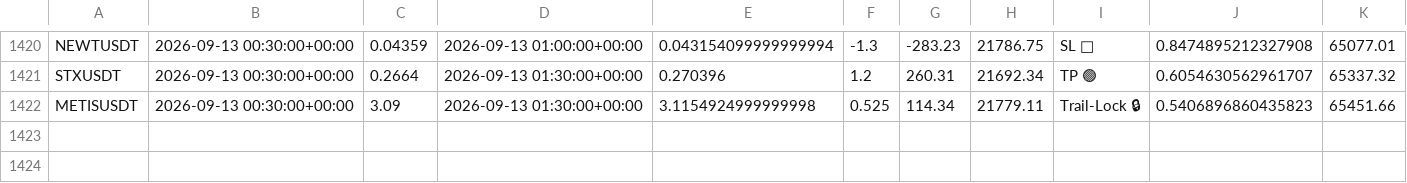
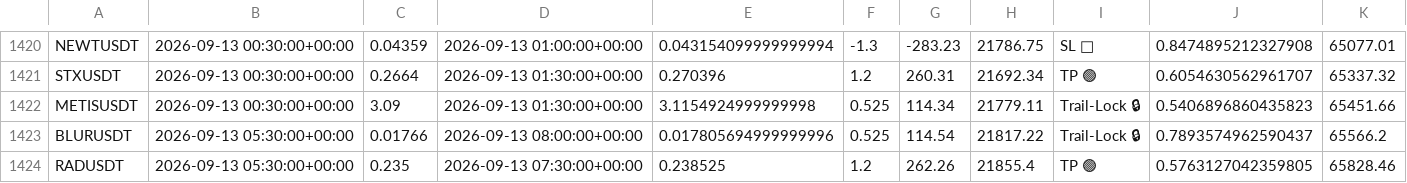
Before and after one commit to tlal1000666-ux/wurfect, a CSV file: trades_log.csv, drawn as a sheet; only a part is shown, gaps mark what is left out; the diff names each change by its address in the sheet, - before the commit and + after, or states it on an @@ line.

```diff
--- a/trades_log.csv
+++ b/trades_log.csv
+row 1423: BLURUSDT | 2026-09-13 05:30:00+00:00 | 0.01766 | 2026-09-13 08:00:00+00:00 | 0.017805694999999996 | 0.525 | 114.54 | 21817.22 | Trail-Lock 🔒 | 0.7893574962590437 | 65566.2
+row 1424: RADUSDT | 2026-09-13 05:30:00+00:00 | 0.235 | 2026-09-13 07:30:00+00:00 | 0.238525 | 1.2 | 262.26 | 21855.4 | TP 🟢 | 0.5763127042359805 | 65828.46
```
Also changed, not shown: shadow_trades_log.csv, 1 other file.
